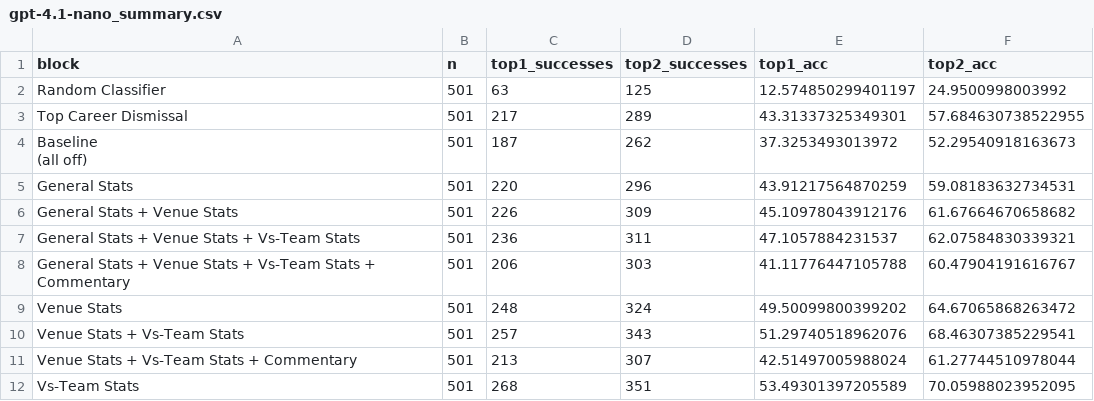
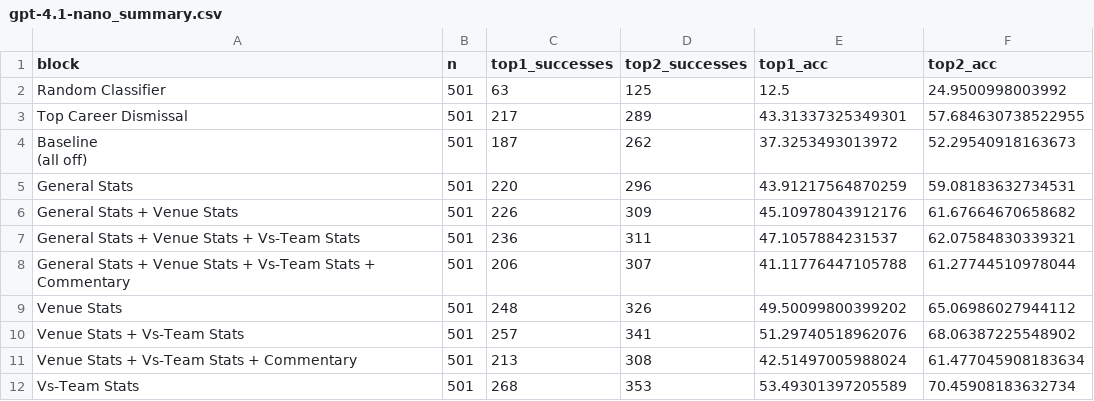
Before and after one commit to Mustafa-Ashfaq81/SPROJ-PCB, a CSV file: llm/plots/aggregated_by_model/gpt-4.1-nano_summary.csv, drawn as a sheet.

```diff
--- a/llm/plots/aggregated_by_model/gpt-4.1-nano_summary.csv
+++ b/llm/plots/aggregated_by_model/gpt-4.1-nano_summary.csv
@@ -1,3 +1,3 @@
 block,n,top1_successes,top2_successes,top1_acc,top2_acc
-Random Classifier,501,63,125,12.574850299401197,24.9500998003992
+Random Classifier,501,63,125,12.5,24.9500998003992
 Top Career Dismissal,501,217,289,43.31337325349301,57.684630738522955
@@ -8,6 +8,6 @@ General Stats + Venue Stats,501,226,309,45.10978043912176,61.67664670658682
 General Stats + Venue Stats + Vs-Team Stats,501,236,311,47.1057884231537,62.07584830339321
-General Stats + Venue Stats + Vs-Team Stats + Commentary,501,206,303,41.11776447105788,60.47904191616767
-Venue Stats,501,248,324,49.50099800399202,64.67065868263472
-Venue Stats + Vs-Team Stats,501,257,343,51.29740518962076,68.46307385229541
-Venue Stats + Vs-Team Stats + Commentary,501,213,307,42.51497005988024,61.27744510978044
-Vs-Team Stats,501,268,351,53.49301397205589,70.05988023952095
+General Stats + Venue Stats + Vs-Team Stats + Commentary,501,206,307,41.11776447105788,61.27744510978044
+Venue Stats,501,248,326,49.50099800399202,65.06986027944112
+Venue Stats + Vs-Team Stats,501,257,341,51.29740518962076,68.06387225548902
+Venue Stats + Vs-Team Stats + Commentary,501,213,308,42.51497005988024,61.477045908183634
+Vs-Team Stats,501,268,353,53.49301397205589,70.45908183632734
```
Also changed, not shown: llm/plots/aggregated_by_model/gpt-4.1-mini_summary.csv, llm/plots/aggregated_by_model/gpt-4.1_summary.csv, 26 other files.
